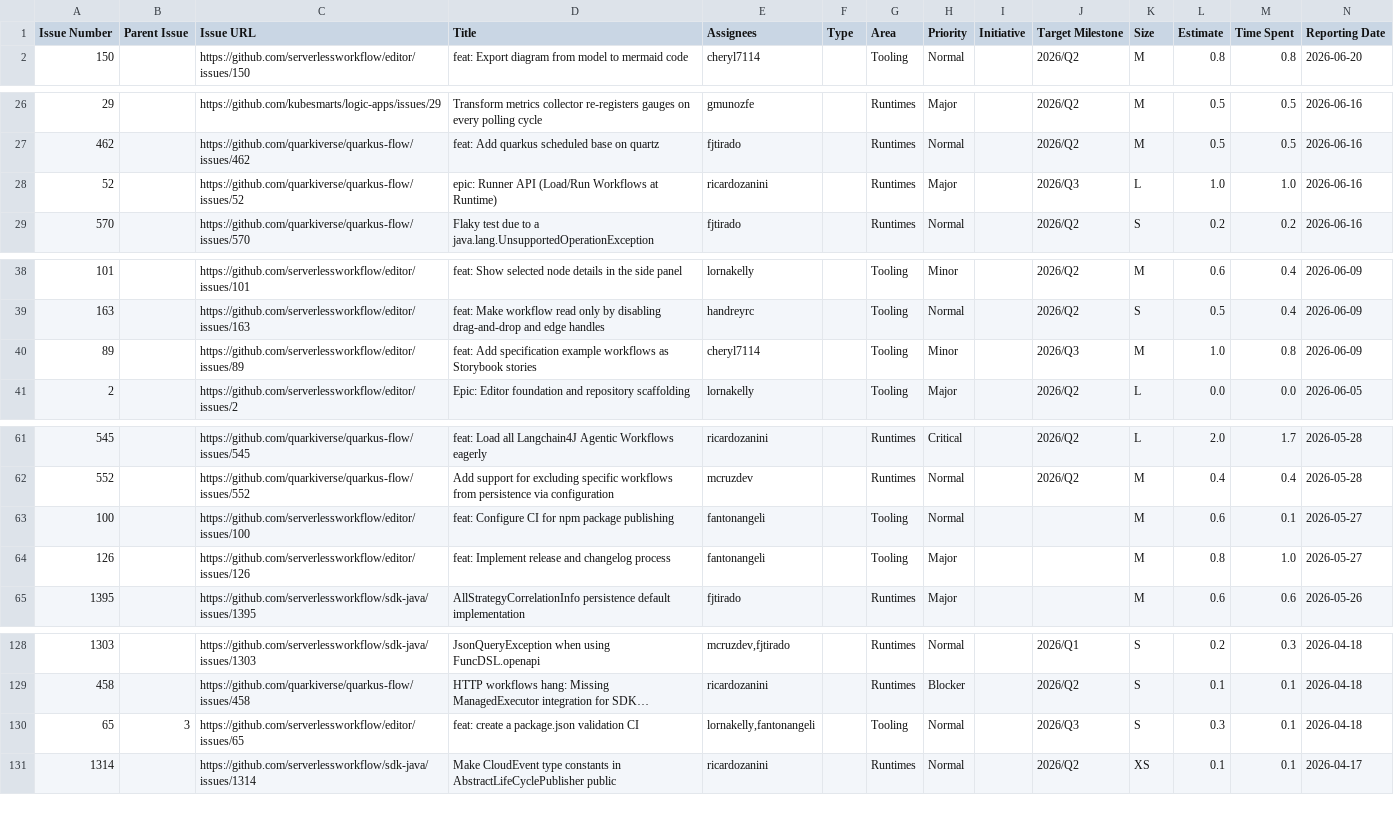
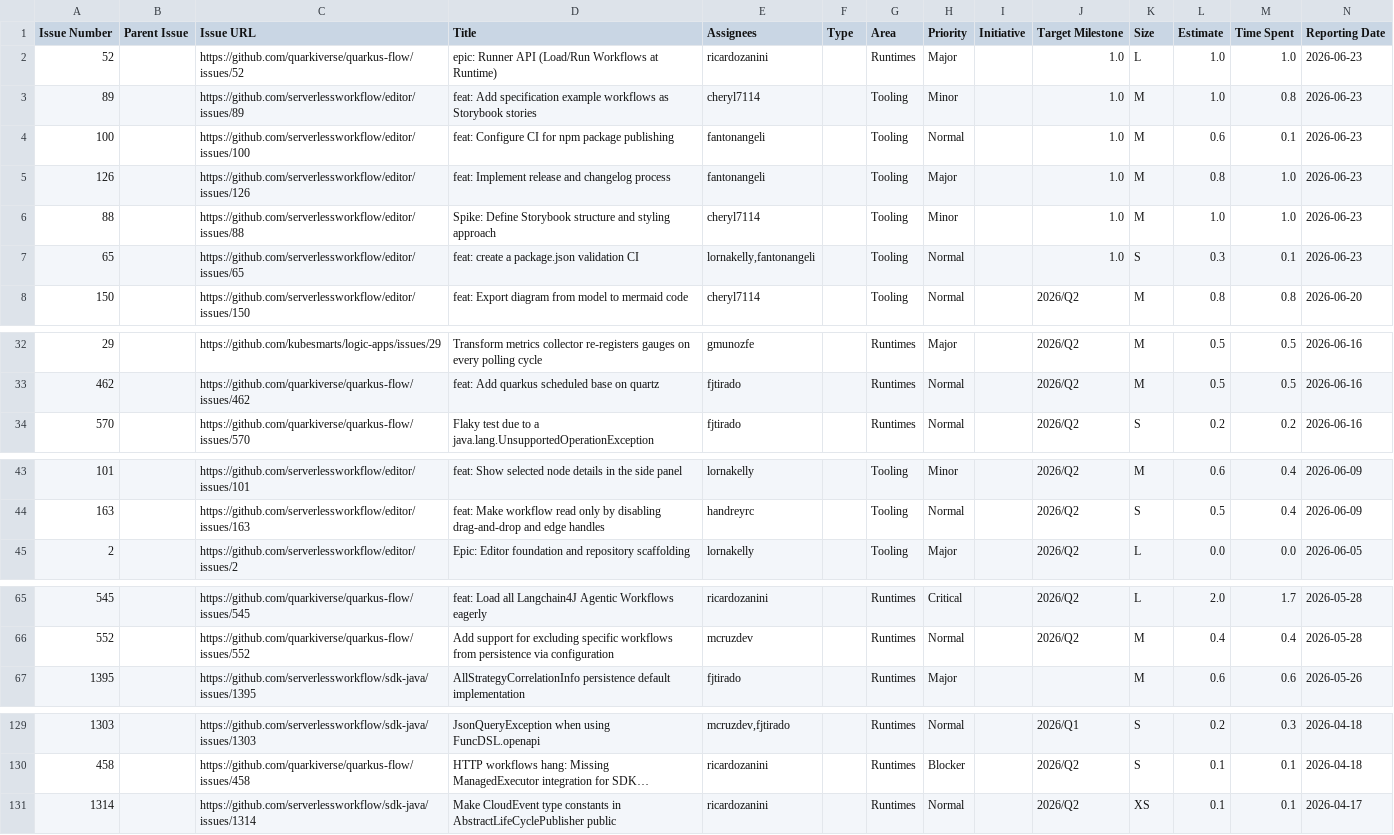
Before and after one commit to kubesmarts/pm-automations, a CSV file: exports/quarkiverse-11-done-items.csv, drawn as a sheet; only a part is shown, gaps mark what is left out; long unchanged cells end in …; removed rows and columns are numbered as before the commit, all else as after; rows hold the shown columns only; the diff covers the shown part only; the diff names each change by its address in the sheet, - before the commit and + after, or states it on an @@ line.

```diff
--- a/exports/quarkiverse-11-done-items.csv
+++ b/exports/quarkiverse-11-done-items.csv
+row 2: 52 |  | https://github.com/quarkiverse/quarkus-flow/issues/52 | epic: Runner API (Load/Run Workflows at Runtime) | ricardozanini |  | Runtimes | Major |  | 1.0 | L | 1.0 | 1.0 | 2026-06-23
+row 3: 89 |  | https://github.com/serverlessworkflow/editor/issues/89 | feat: Add specification example workflows as Storybook stories | cheryl7114 |  | Tooling | Minor |  | 1.0 | M | 1.0 | 0.8 | 2026-06-23
+row 4: 100 |  | https://github.com/serverlessworkflow/editor/issues/100 | feat: Configure CI for npm package publishing | fantonangeli |  | Tooling | Normal |  | 1.0 | M | 0.6 | 0.1 | 2026-06-23
+row 5: 126 |  | https://github.com/serverlessworkflow/editor/issues/126 | feat: Implement release and changelog process | fantonangeli |  | Tooling | Major |  | 1.0 | M | 0.8 | 1.0 | 2026-06-23
+row 6: 88 |  | https://github.com/serverlessworkflow/editor/issues/88 | Spike: Define Storybook structure and styling approach | cheryl7114 |  | Tooling | Minor |  | 1.0 | M | 1.0 | 1.0 | 2026-06-23
+row 7: 65 |  | https://github.com/serverlessworkflow/editor/issues/65 | feat: create a package.json validation CI | lornakelly,fantonangeli |  | Tooling | Normal |  | 1.0 | S | 0.3 | 0.1 | 2026-06-23
-row 28: 52 |  | https://github.com/quarkiverse/quarkus-flow/issues/52 | epic: Runner API (Load/Run Workflows at Runtime) | ricardozanini |  | Runtimes | Major |  | 2026/Q3 | L | 1.0 | 1.0 | 2026-06-16
-row 40: 89 |  | https://github.com/serverlessworkflow/editor/issues/89 | feat: Add specification example workflows as Storybook stories | cheryl7114 |  | Tooling | Minor |  | 2026/Q3 | M | 1.0 | 0.8 | 2026-06-09
-row 63: 100 |  | https://github.com/serverlessworkflow/editor/issues/100 | feat: Configure CI for npm package publishing | fantonangeli |  | Tooling | Normal |  |  | M | 0.6 | 0.1 | 2026-05-27
-row 64: 126 |  | https://github.com/serverlessworkflow/editor/issues/126 | feat: Implement release and changelog process | fantonangeli |  | Tooling | Major |  |  | M | 0.8 | 1.0 | 2026-05-27
-row 130: 65 | 3 | https://github.com/serverlessworkflow/editor/issues/65 | feat: create a package.json validation CI | lornakelly,fantonangeli |  | Tooling | Normal |  | 2026/Q3 | S | 0.3 | 0.1 | 2026-04-18
```
Also changed, not shown: 1 removed row elsewhere in this file.
